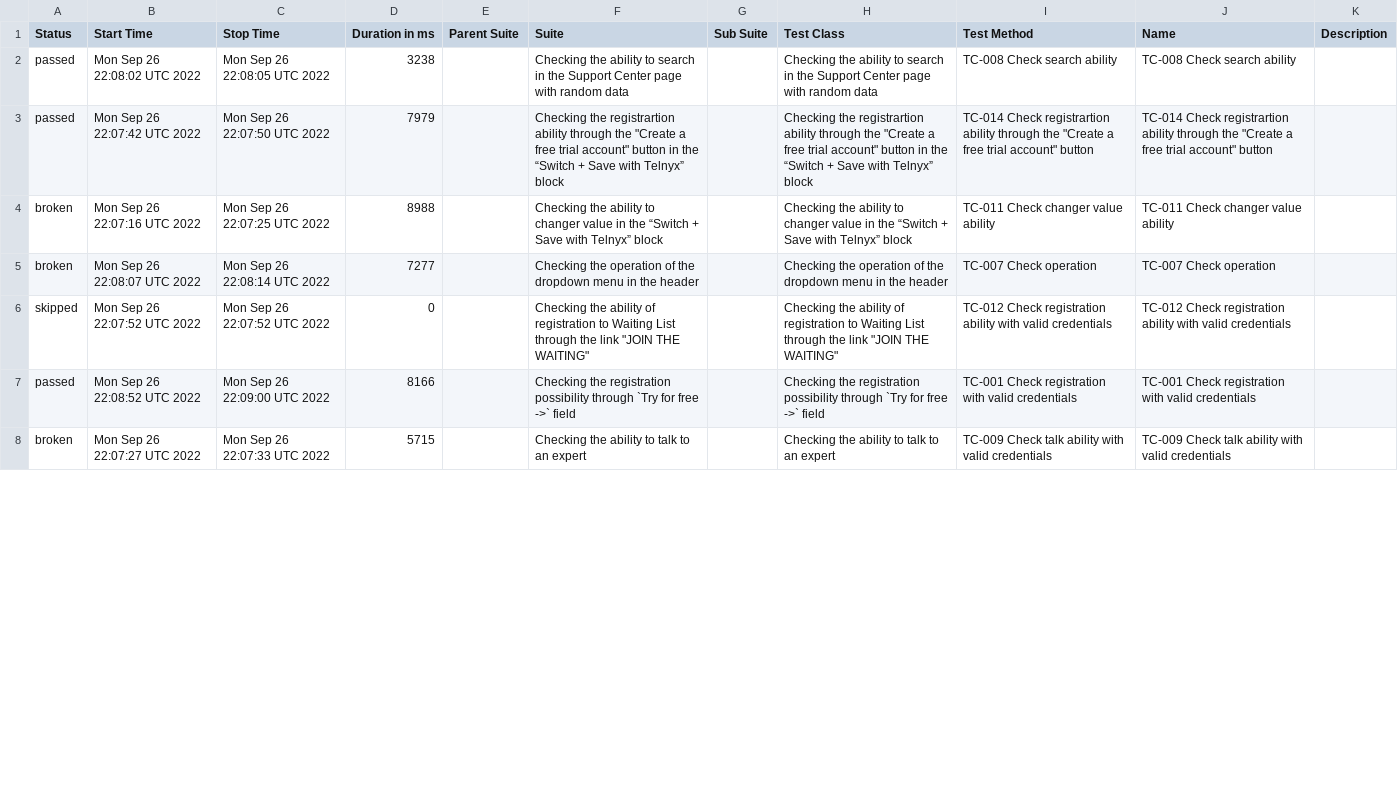
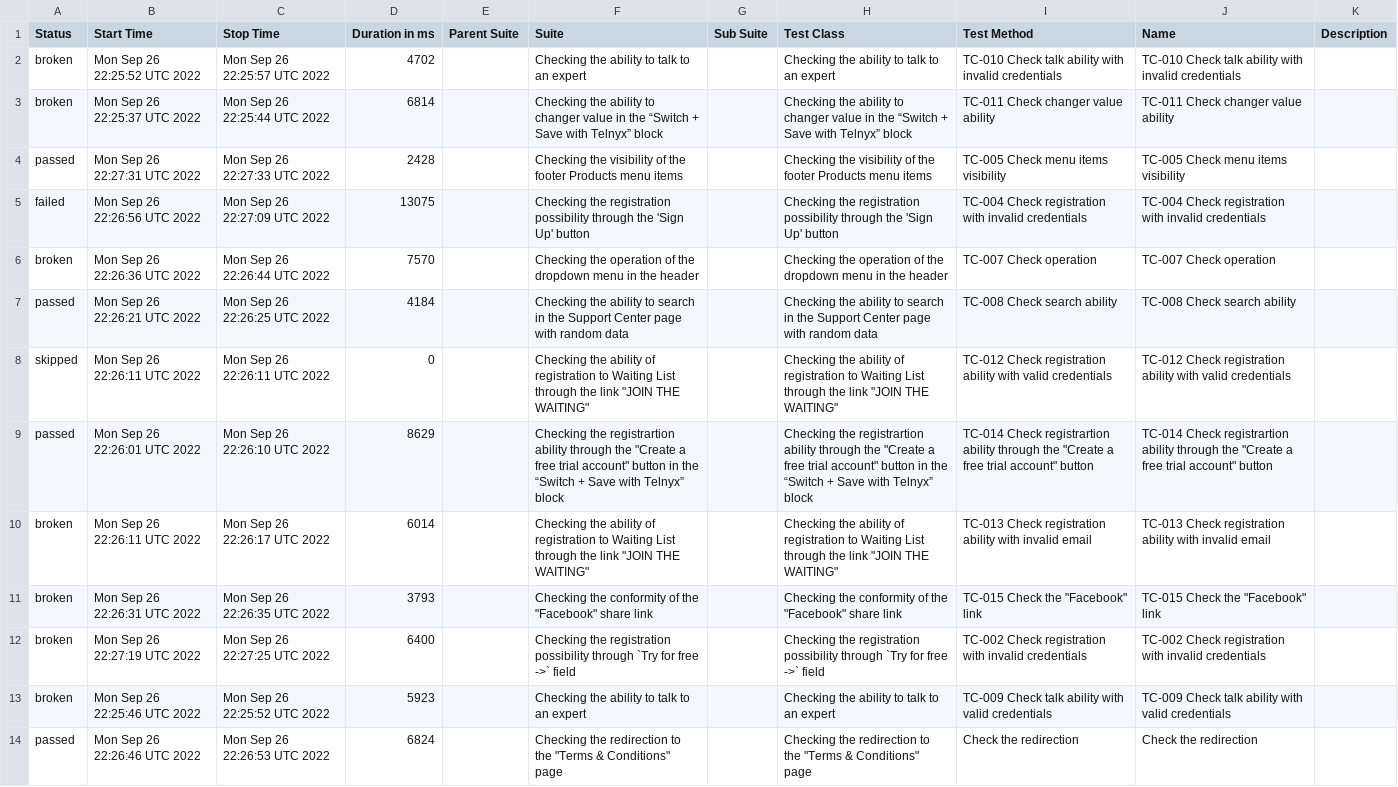
Before and after one commit to teosoph/wdio-allure-pipeline__telnix.com, a CSV file: docs/data/suites.csv, drawn as a sheet; only a part is shown; removed rows and columns are numbered as before the commit, all else as after; the diff covers the shown part only; the diff names each change by its address in the sheet, - before the commit and + after, or states it on an @@ line.

```diff
--- a/docs/data/suites.csv
+++ b/docs/data/suites.csv
-row 2: passed | Mon Sep 26 22:08:02 UTC 2022 | Mon Sep 26 22:08:05 UTC 2022 | 3238 |  | Checking the ability to search in the Support Center page with random data |  | Checking the ability to search in the Support Center page with random data | TC-008 Check search ability | TC-008 Check search ability
-row 3: passed | Mon Sep 26 22:07:42 UTC 2022 | Mon Sep 26 22:07:50 UTC 2022 | 7979 |  | Checking the registrartion ability through the "Create a free trial account" button in the “Switch + Save with Telnyx” block |  | Checking the registrartion ability through the "Create a free trial account" button in the “Switch + Save with Telnyx” block | TC-014 Check registrartion ability through the "Create a free trial account" button | TC-014 Check registrartion ability through the "Create a free trial account" button
+row 2: broken | Mon Sep 26 22:25:52 UTC 2022 | Mon Sep 26 22:25:57 UTC 2022 | 4702 |  | Checking the ability to talk to an expert |  | Checking the ability to talk to an expert | TC-010 Check talk ability with invalid credentials | TC-010 Check talk ability with invalid credentials
-B3 (Start Time): Mon Sep 26 22:07:16 UTC 2022
+B3 (Start Time): Mon Sep 26 22:25:37 UTC 2022
-C3 (Stop Time): Mon Sep 26 22:07:25 UTC 2022
+C3 (Stop Time): Mon Sep 26 22:25:44 UTC 2022
-D3 (Duration in ms): 8988
+D3 (Duration in ms): 6814
+row 4: passed | Mon Sep 26 22:27:31 UTC 2022 | Mon Sep 26 22:27:33 UTC 2022 | 2428 |  | Checking the visibility of the footer Products menu items |  | Checking the visibility of the footer Products menu items | TC-005 Check menu items visibility | TC-005 Check menu items visibility
+row 5: failed | Mon Sep 26 22:26:56 UTC 2022 | Mon Sep 26 22:27:09 UTC 2022 | 13075 |  | Checking the registration possibility through the 'Sign Up' button |  | Checking the registration possibility through the 'Sign Up' button | TC-004 Check registration with invalid credentials | TC-004 Check registration with invalid credentials
-B6 (Start Time): Mon Sep 26 22:08:07 UTC 2022
+B6 (Start Time): Mon Sep 26 22:26:36 UTC 2022
-C6 (Stop Time): Mon Sep 26 22:08:14 UTC 2022
+C6 (Stop Time): Mon Sep 26 22:26:44 UTC 2022
-D6 (Duration in ms): 7277
+D6 (Duration in ms): 7570
+row 7: passed | Mon Sep 26 22:26:21 UTC 2022 | Mon Sep 26 22:26:25 UTC 2022 | 4184 |  | Checking the ability to search in the Support Center page with random data |  | Checking the ability to search in the Support Center page with random data | TC-008 Check search ability | TC-008 Check search ability
-B8 (Start Time): Mon Sep 26 22:07:52 UTC 2022
+B8 (Start Time): Mon Sep 26 22:26:11 UTC 2022
-C8 (Stop Time): Mon Sep 26 22:07:52 UTC 2022
+C8 (Stop Time): Mon Sep 26 22:26:11 UTC 2022
+row 9: passed | Mon Sep 26 22:26:01 UTC 2022 | Mon Sep 26 22:26:10 UTC 2022 | 8629 |  | Checking the registrartion ability through the "Create a free trial account" button in the “Switch + Save with Telnyx” block |  | Checking the registrartion ability through the "Create a free trial account" button in the “Switch + Save with Telnyx” block | TC-014 Check registrartion ability through the "Create a free trial account" button | TC-014 Check registrartion ability through the "Create a free trial account" button
+row 10: broken | Mon Sep 26 22:26:11 UTC 2022 | Mon Sep 26 22:26:17 UTC 2022 | 6014 |  | Checking the ability of registration to Waiting List through the link "JOIN THE WAITING" |  | Checking the ability of registration to Waiting List through the link "JOIN THE WAITING" | TC-013 Check registration ability with invalid email | TC-013 Check registration ability with invalid email
+row 11: broken | Mon Sep 26 22:26:31 UTC 2022 | Mon Sep 26 22:26:35 UTC 2022 | 3793 |  | Checking the conformity of the "Facebook" share link |  | Checking the conformity of the "Facebook" share link | TC-015 Check the "Facebook" link | TC-015 Check the "Facebook" link
-A12 (Status): passed
+A12 (Status): broken
-B12 (Start Time): Mon Sep 26 22:08:52 UTC 2022
+B12 (Start Time): Mon Sep 26 22:27:19 UTC 2022
-C12 (Stop Time): Mon Sep 26 22:09:00 UTC 2022
+C12 (Stop Time): Mon Sep 26 22:27:25 UTC 2022
-D12 (Duration in ms): 8166
+D12 (Duration in ms): 6400
-I12 (Test Method): TC-001 Check registration with valid credentials
+I12 (Test Method): TC-002 Check registration with invalid credentials
-J12 (Name): TC-001 Check registration with valid credentials
+J12 (Name): TC-002 Check registration with invalid credentials
-B13 (Start Time): Mon Sep 26 22:07:27 UTC 2022
+B13 (Start Time): Mon Sep 26 22:25:46 UTC 2022
-C13 (Stop Time): Mon Sep 26 22:07:33 UTC 2022
+C13 (Stop Time): Mon Sep 26 22:25:52 UTC 2022
-D13 (Duration in ms): 5715
+D13 (Duration in ms): 5923
+row 14: passed | Mon Sep 26 22:26:46 UTC 2022 | Mon Sep 26 22:26:53 UTC 2022 | 6824 |  | Checking the redirection to the "Terms & Conditions" page |  | Checking the redirection to the "Terms & Conditions" page | Check the redirection | Check the redirection
```
Also changed, not shown: 5 removed rows and 8 edited cells elsewhere in this file, 54 other files.
